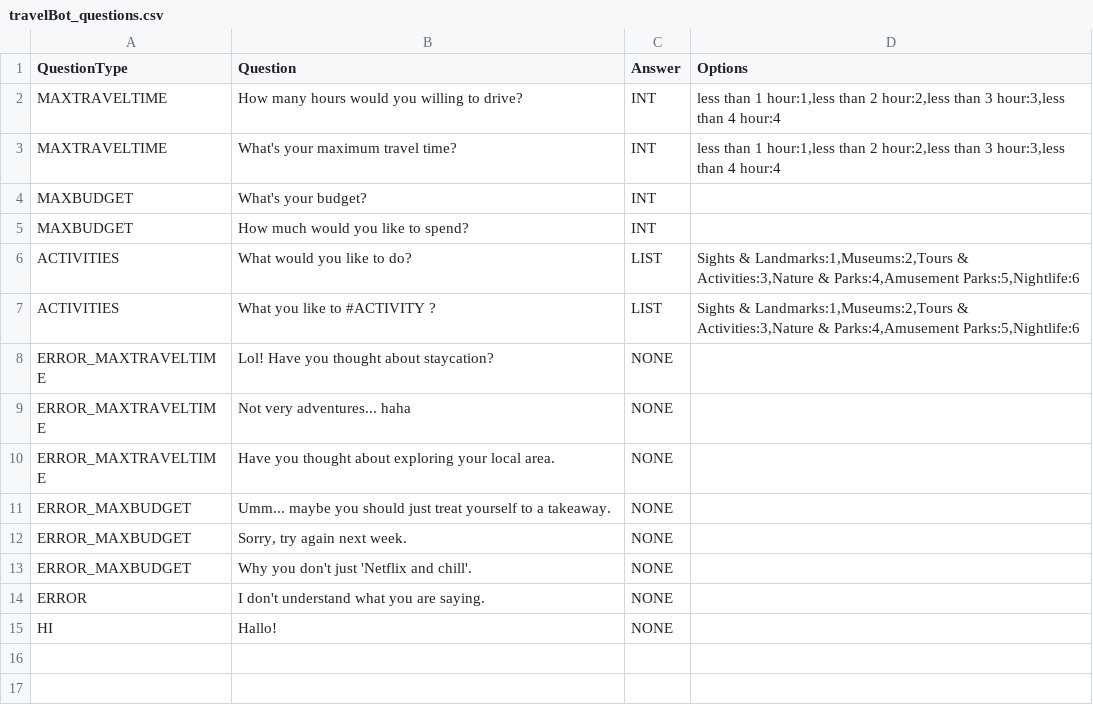
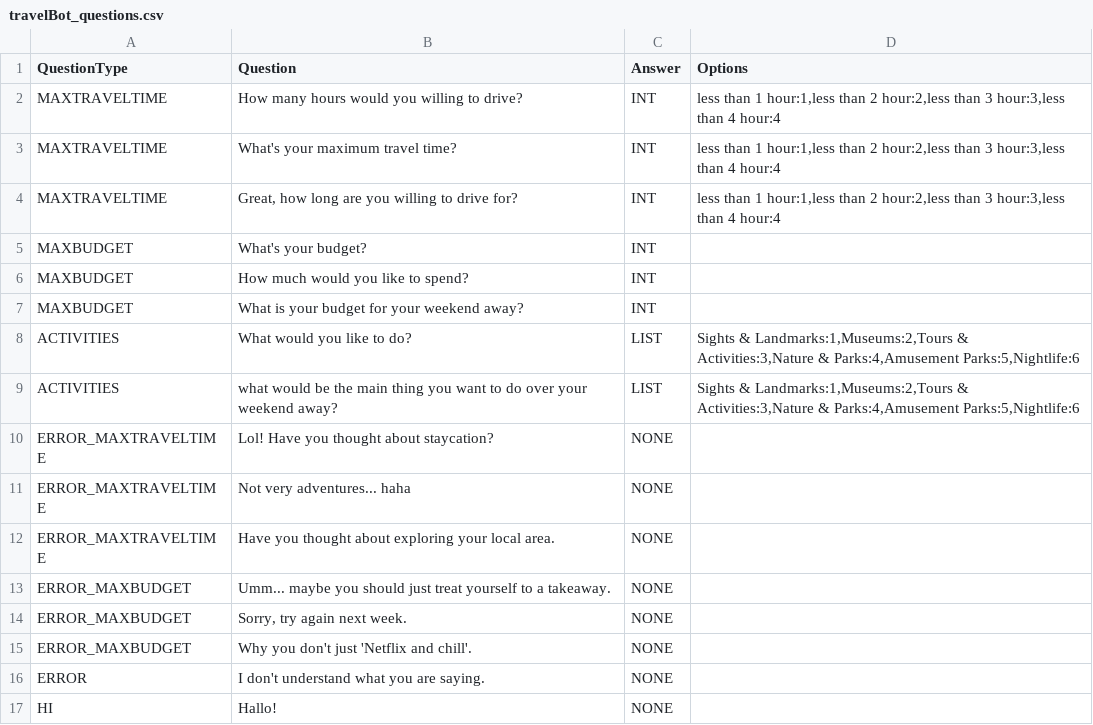
Before and after one commit to msmluca/travelBot, a CSV file: csv/travelBot_questions.csv, drawn as a sheet.

```diff
--- a/csv/travelBot_questions.csv
+++ b/csv/travelBot_questions.csv
@@ -3,6 +3,8 @@ MAXTRAVELTIME,"How many hours would you willing to drive?",INT,"less than 1 hour
 MAXTRAVELTIME,"What's your maximum travel time?",INT,"less than 1 hour:1,less than 2 hour:2,less than 3 hour:3,less than 4 hour:4"
+MAXTRAVELTIME,"Great, how long are you willing to drive for?",INT,"less than 1 hour:1,less than 2 hour:2,less than 3 hour:3,less than 4 hour:4"
 MAXBUDGET,"What's your budget?",INT,
 MAXBUDGET,"How much would you like to spend?",INT,
+MAXBUDGET,"What is your budget for your weekend away?",INT,
 ACTIVITIES,"What would you like to do?",LIST,"Sights & Landmarks:1,Museums:2,Tours & Activities:3,Nature & Parks:4,Amusement Parks:5,Nightlife:6"
-ACTIVITIES,"What you like to #ACTIVITY ?",LIST,"Sights & Landmarks:1,Museums:2,Tours & Activities:3,Nature & Parks:4,Amusement Parks:5,Nightlife:6"
+ACTIVITIES,"what would be the main thing you want to do over your weekend away?",LIST,"Sights & Landmarks:1,Museums:2,Tours & Activities:3,Nature & Parks:4,Amusement Parks:5,Nightlife:6"
 ERROR_MAXTRAVELTIME,"Lol! Have you thought about staycation?",NONE,
```
Also changed, not shown: 3 other files.
